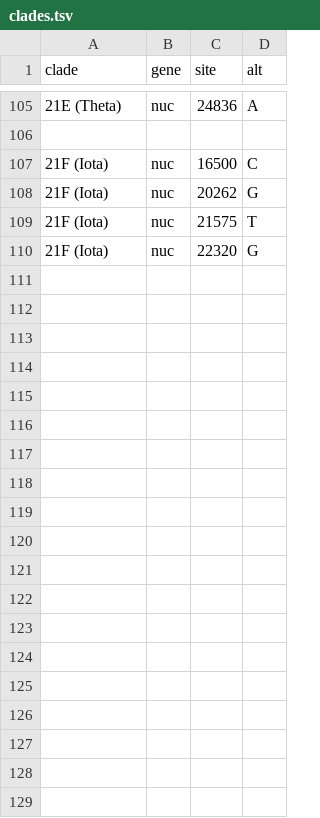
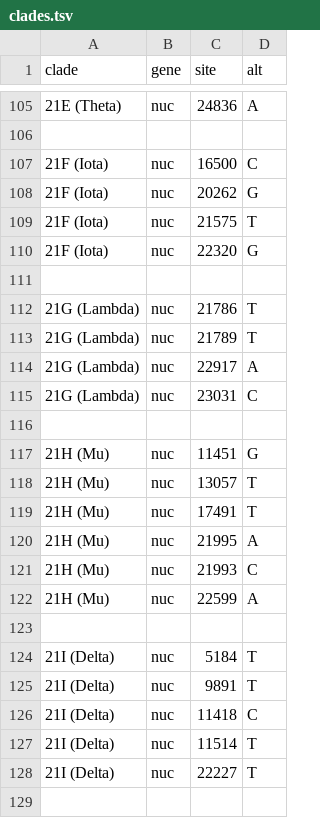
Before and after one commit to uc-cdis/gen3-augur, a TSV file: config/clades.tsv, drawn as a sheet; only a part is shown, gaps mark what is left out; the diff covers the shown part only.

```diff
--- a/config/clades.tsv
+++ b/config/clades.tsv
@@ -110 +110,20 @@ clade	gene	site	alt
 21F (Iota)	nuc	22320	G
+
+21G (Lambda)	nuc	21786	T
+21G (Lambda)	nuc	21789	T
+21G (Lambda)	nuc	22917	A
+21G (Lambda)	nuc	23031	C
+
+21H (Mu)	nuc	11451	G
+21H (Mu)	nuc	13057	T
+21H (Mu)	nuc	17491	T
+21H (Mu)	nuc	21995	A
+21H (Mu)	nuc	21993	C
+21H (Mu)	nuc	22599	A
+
+21I (Delta)	nuc	5184	T
+21I (Delta)	nuc	9891	T
+21I (Delta)	nuc	11418	C
+21I (Delta)	nuc	11514	T
+21I (Delta)	nuc	22227	T
+
```
Also changed, not shown: 13 added rows and 2 removed rows elsewhere in this file, config/emerging_lineages.tsv, 3 other files.
